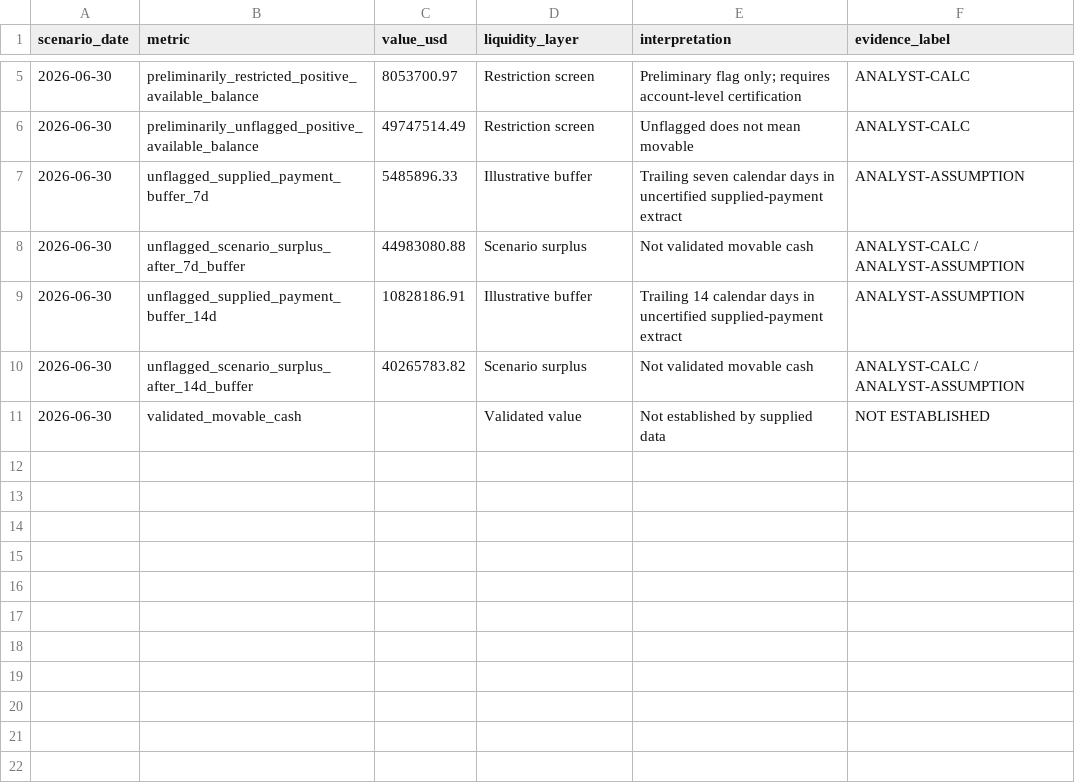
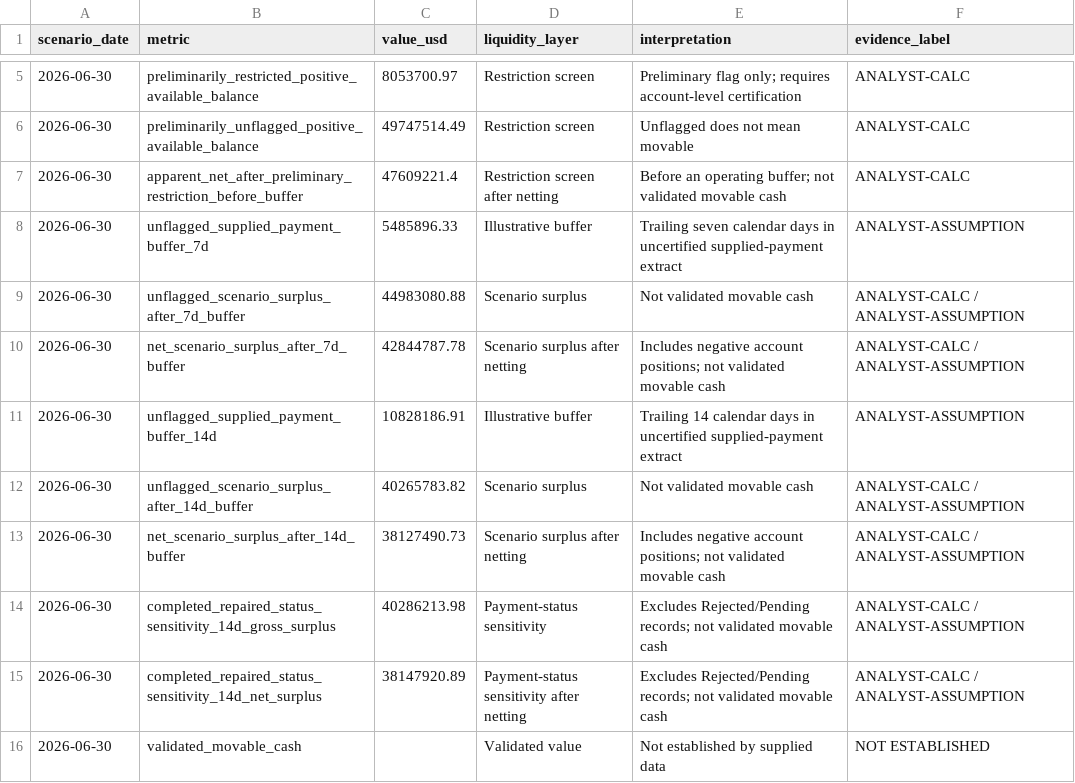
Before and after one commit to bakerzhan0404-zbh/project-northstar, a CSV file: data/processed/W2_liquidity_scenarios.csv, drawn as a sheet; only a part is shown, gaps mark what is left out; the diff names each change by its address in the sheet, - before the commit and + after, or states it on an @@ line.

Commit message:
Stress test Week 2 liquidity thresholds

```diff
--- a/data/processed/W2_liquidity_scenarios.csv
+++ b/data/processed/W2_liquidity_scenarios.csv
+row 7: 2026-06-30 | apparent_net_after_preliminary_restriction_before_buffer | 47609221.4 | Restriction screen after netting | Before an operating buffer; not validated movable cash | ANALYST-CALC
+row 10: 2026-06-30 | net_scenario_surplus_after_7d_buffer | 42844787.78 | Scenario surplus after netting | Includes negative account positions; not validated movable cash | ANALYST-CALC / ANALYST-ASSUMPTION
+row 13: 2026-06-30 | net_scenario_surplus_after_14d_buffer | 38127490.73 | Scenario surplus after netting | Includes negative account positions; not validated movable cash | ANALYST-CALC / ANALYST-ASSUMPTION
+row 14: 2026-06-30 | completed_repaired_status_sensitivity_14d_gross_surplus | 40286213.98 | Payment-status sensitivity | Excludes Rejected/Pending records; not validated movable cash | ANALYST-CALC / ANALYST-ASSUMPTION
+row 15: 2026-06-30 | completed_repaired_status_sensitivity_14d_net_surplus | 38147920.89 | Payment-status sensitivity after netting | Excludes Rejected/Pending records; not validated movable cash | ANALYST-CALC / ANALYST-ASSUMPTION
```
Also changed, not shown: 6 other files.
